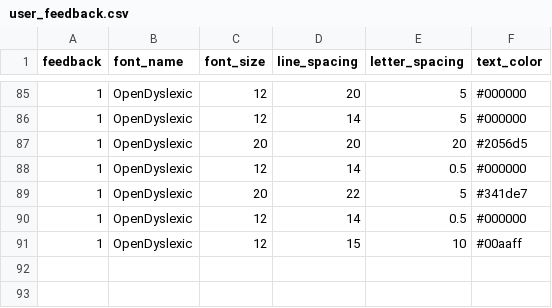
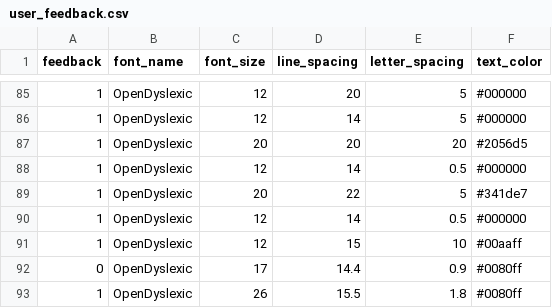
Before and after one commit to sanks011/LexiShift-New, a CSV file: user_feedback.csv, drawn as a sheet; only a part is shown, gaps mark what is left out.

```diff
--- a/user_feedback.csv
+++ b/user_feedback.csv
@@ -91 +91,3 @@ feedback,font_name,font_size,line_spacing,letter_spacing,text_color
 1,OpenDyslexic,12,15,10,#00aaff
+0,OpenDyslexic,17,14.4,0.9,#0080ff
+1,OpenDyslexic,26,15.5,1.8,#0080ff
```
Also changed, not shown: 2 other files.
